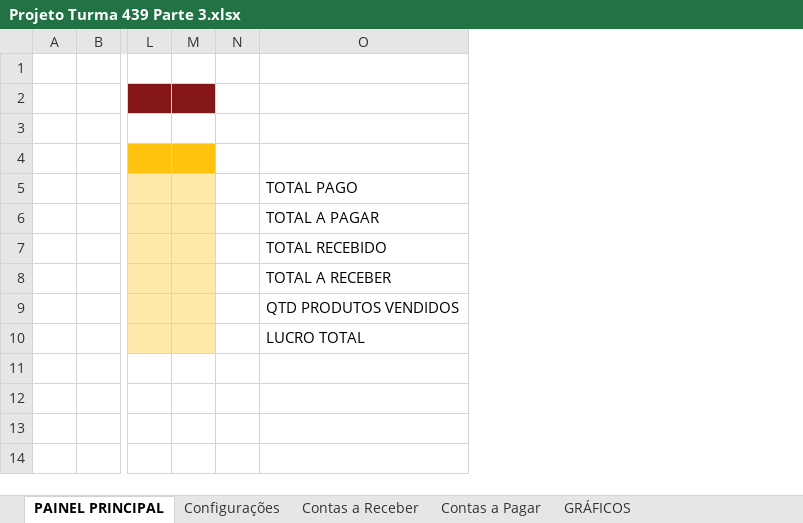
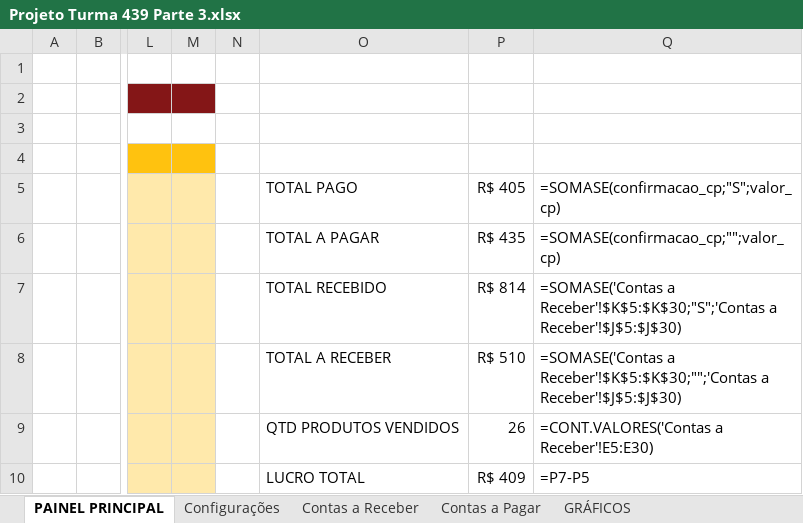
Before and after one commit to Marcsuper/TeachX, an Excel workbook: Turma Intensivo - 439 - Noite Julho 2017/Aula 7/Projeto Turma 439 Parte 3.xlsx, sheet PAINEL PRINCIPAL, drawn as a sheet; only a part is shown, gaps mark what is left out; values as stored, in another font and other column widths than the file's, no borders; charts and pictures not drawn; the diff names each change by its address in the sheet, - before the commit and + after, or states it on an @@ line.

```diff
--- a/Turma Intensivo - 439 - Noite Julho 2017/Aula 7/Projeto Turma 439 Parte 3.xlsx (sheet PAINEL PRINCIPAL)
+++ b/Turma Intensivo - 439 - Noite Julho 2017/Aula 7/Projeto Turma 439 Parte 3.xlsx (sheet PAINEL PRINCIPAL)
+column P, rows 5-10: R$ 405 | R$ 435 | R$ 814 | R$ 510 | 26 | R$ 409
+column Q, rows 5-10: =SOMASE(confirmacao_cp;"S";valor_cp) | =SOMASE(confirmacao_cp;"";valor_cp) | =SOMASE('Contas a Receber'!$K$5:$K$30;"S";'Contas a Receber'!$J$5:$J$30) | =SOMASE('Contas a Receber'!$K$5:$K$30;"";'Contas a Receber'!$J$5:$J$30) | =CONT.VALORES('Contas a Receber'!E5:E30) | =P7-P5
```
Also changed, not shown: sheet GRÁFICOS, sheet Contas a Receber, sheet Calcula Financiamento, sheet Contas a Pagar, formulas that keep their value, charts or pictures, Turma Intensivo - 439 - Noite Julho 2017/439 Intensivo Noite Excel Diario de bordo.xlsx, Turma Intensivo - 439 - Noite Julho 2017/Aula 7/Projeto Turma 439 Parte 2.xlsx, 28 other files.
